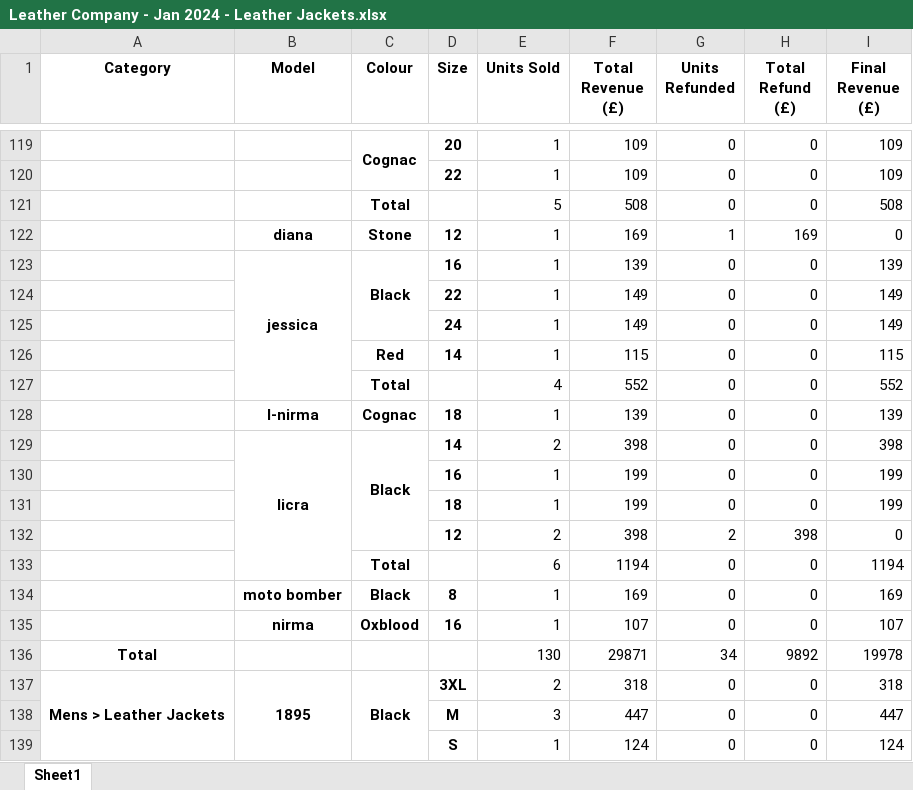
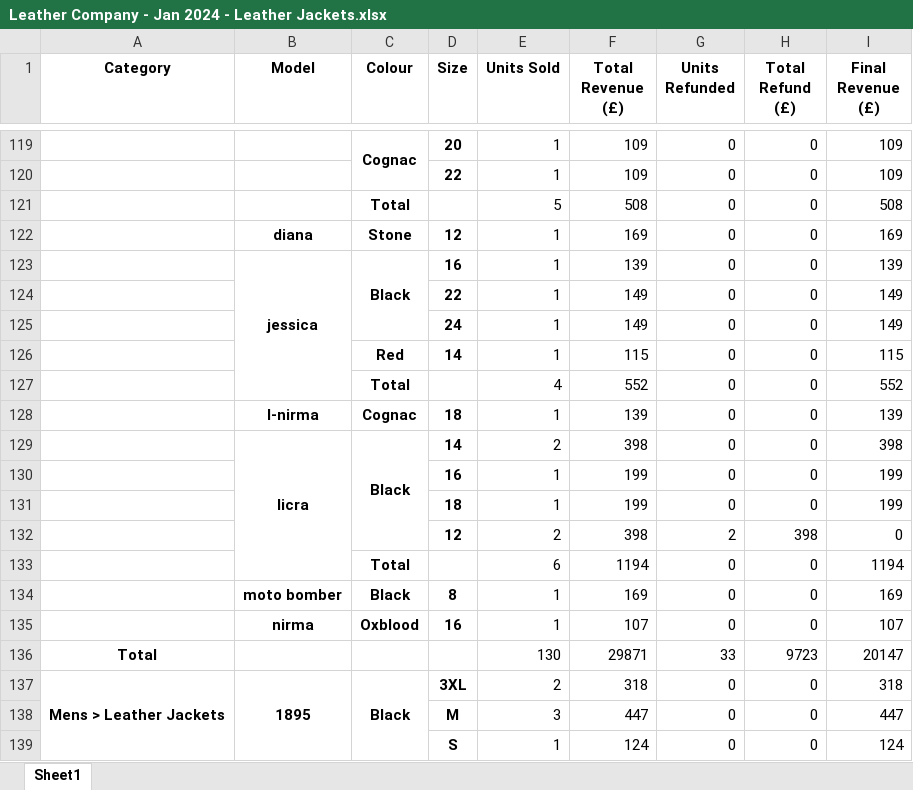
Before and after one commit to JatinArutla/sales-analysis-leather-company, an Excel workbook: Leather Company - Jan 2024 - Leather Jackets.xlsx, sheet Sheet1, drawn as a sheet; only a part is shown, gaps mark what is left out; values as stored, in another font and other column widths than the file's, no borders; the diff names each change by its address in the sheet, - before the commit and + after, or states it on an @@ line.

```diff
--- a/Leather Company - Jan 2024 - Leather Jackets.xlsx (sheet Sheet1)
+++ b/Leather Company - Jan 2024 - Leather Jackets.xlsx (sheet Sheet1)
-G122 (Units Refunded): 1
+G122 (Units Refunded): 0
-H122 (Total Refund (£)): 169
+H122 (Total Refund (£)): 0
-I122 (Final Revenue (£)): 0
+I122 (Final Revenue (£)): 169
-G136 (Units Refunded): 34
+G136 (Units Refunded): 33
-H136 (Total Refund (£)): 9892
+H136 (Total Refund (£)): 9723
-I136 (Final Revenue (£)): 19978
+I136 (Final Revenue (£)): 20147
```
Also changed, not shown: Debenhams - Feb 2024 - Leather Jackets.xlsx, Debenhams - Jan 2024 - Leather Jackets.xlsx, 4 other files.
